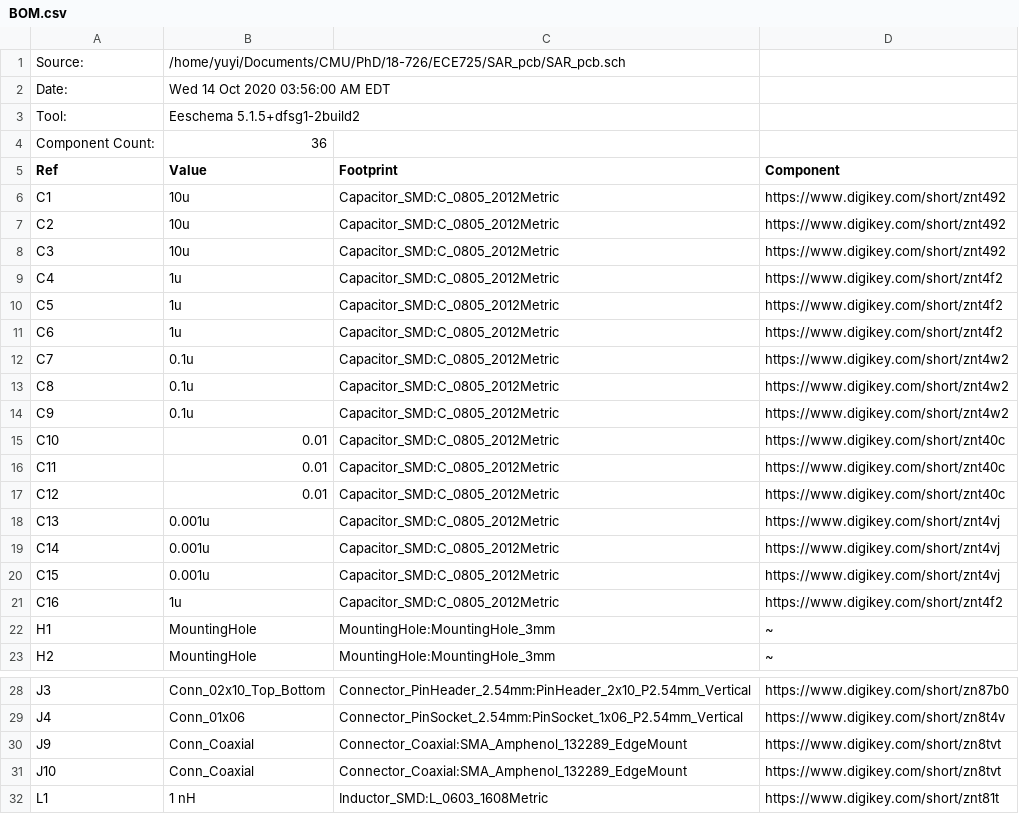
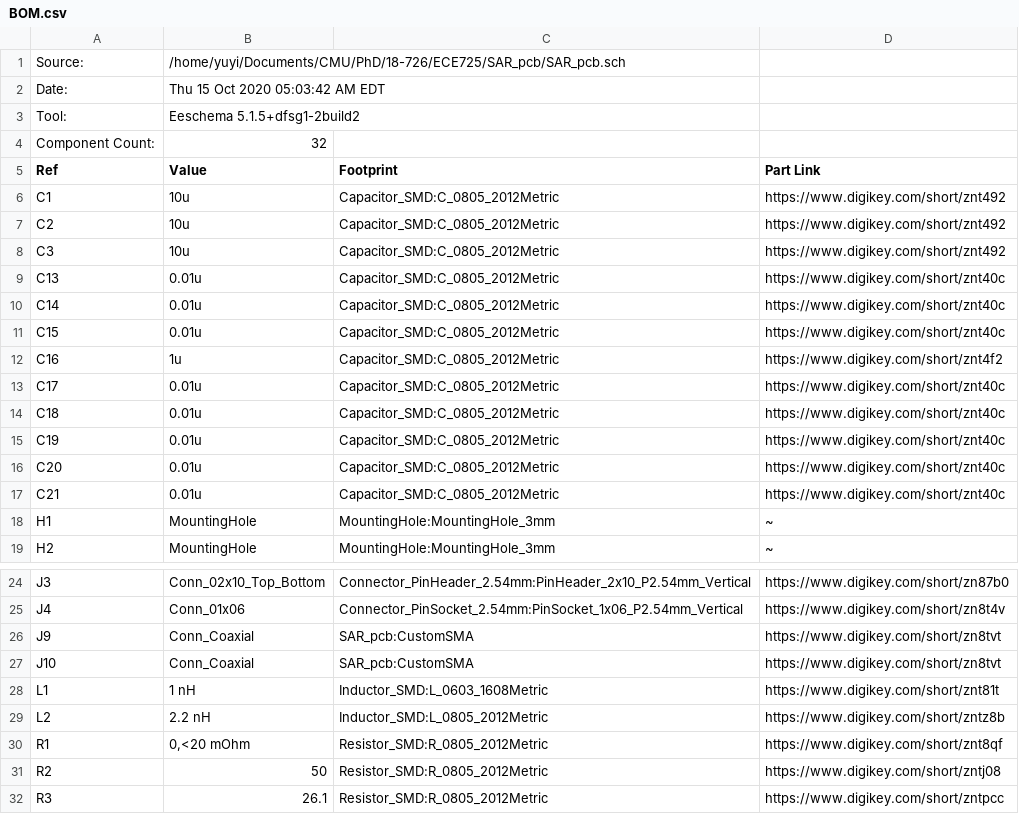
Before and after one commit to dylanrosser/ECE725, a CSV file: SAR_pcb/BOM.csv, drawn as a sheet; only a part is shown, gaps mark what is left out; the shorter side is filled out with more unchanged rows.

```diff
--- a/SAR_pcb/BOM.csv
+++ b/SAR_pcb/BOM.csv
@@ -1,6 +1,6 @@
 Source:,/home/yuyi/Documents/CMU/PhD/18-726/ECE725/SAR_pcb/SAR_pcb.sch,,
-Date:,Wed 14 Oct 2020 03:56:00 AM EDT,,
+Date:,Thu 15 Oct 2020 05:03:42 AM EDT,,
 Tool:,Eeschema 5.1.5+dfsg1-2build2,,
-Component Count:,36,,
-Ref,Value,Footprint,Component
+Component Count:,32,,
+Ref,Value,Footprint,Part Link
 C1,10u,Capacitor_SMD:C_0805_2012Metric,https://www.digikey.com/short/znt492
@@ -8,15 +8,11 @@ C2,10u,Capacitor_SMD:C_0805_2012Metric,https://www.digikey.com/short/znt492
 C3,10u,Capacitor_SMD:C_0805_2012Metric,https://www.digikey.com/short/znt492
-C4,1u,Capacitor_SMD:C_0805_2012Metric,https://www.digikey.com/short/znt4f2
-C5,1u,Capacitor_SMD:C_0805_2012Metric,https://www.digikey.com/short/znt4f2
-C6,1u,Capacitor_SMD:C_0805_2012Metric,https://www.digikey.com/short/znt4f2
-C7,0.1u,Capacitor_SMD:C_0805_2012Metric,https://www.digikey.com/short/znt4w2
-C8,0.1u,Capacitor_SMD:C_0805_2012Metric,https://www.digikey.com/short/znt4w2
-C9,0.1u,Capacitor_SMD:C_0805_2012Metric,https://www.digikey.com/short/znt4w2
-C10,0.01,Capacitor_SMD:C_0805_2012Metric,https://www.digikey.com/short/znt40c
-C11,0.01,Capacitor_SMD:C_0805_2012Metric,https://www.digikey.com/short/znt40c
-C12,0.01,Capacitor_SMD:C_0805_2012Metric,https://www.digikey.com/short/znt40c
-C13,0.001u,Capacitor_SMD:C_0805_2012Metric,https://www.digikey.com/short/znt4vj
-C14,0.001u,Capacitor_SMD:C_0805_2012Metric,https://www.digikey.com/short/znt4vj
-C15,0.001u,Capacitor_SMD:C_0805_2012Metric,https://www.digikey.com/short/znt4vj
+C13,0.01u,Capacitor_SMD:C_0805_2012Metric,https://www.digikey.com/short/znt40c
+C14,0.01u,Capacitor_SMD:C_0805_2012Metric,https://www.digikey.com/short/znt40c
+C15,0.01u,Capacitor_SMD:C_0805_2012Metric,https://www.digikey.com/short/znt40c
 C16,1u,Capacitor_SMD:C_0805_2012Metric,https://www.digikey.com/short/znt4f2
+C17,0.01u,Capacitor_SMD:C_0805_2012Metric,https://www.digikey.com/short/znt40c
+C18,0.01u,Capacitor_SMD:C_0805_2012Metric,https://www.digikey.com/short/znt40c
+C19,0.01u,Capacitor_SMD:C_0805_2012Metric,https://www.digikey.com/short/znt40c
+C20,0.01u,Capacitor_SMD:C_0805_2012Metric,https://www.digikey.com/short/znt40c
+C21,0.01u,Capacitor_SMD:C_0805_2012Metric,https://www.digikey.com/short/znt40c
 H1,MountingHole,MountingHole:MountingHole_3mm,~
@@ -29,4 +25,4 @@ J3,Conn_02x10_Top_Bottom,Connector_PinHeader_2.54mm:PinHeader_2x10_P2.54mm_Verti
 J4,Conn_01x06,Connector_PinSocket_2.54mm:PinSocket_1x06_P2.54mm_Vertical,https://www.digikey.com/short/zn8t4v
-J9,Conn_Coaxial,Connector_Coaxial:SMA_Amphenol_132289_EdgeMount,https://www.digikey.com/short/zn8tvt
-J10,Conn_Coaxial,Connector_Coaxial:SMA_Amphenol_132289_EdgeMount,https://www.digikey.com/short/zn8tvt
+J9,Conn_Coaxial,SAR_pcb:CustomSMA,https://www.digikey.com/short/zn8tvt
+J10,Conn_Coaxial,SAR_pcb:CustomSMA,https://www.digikey.com/short/zn8tvt
 L1,1 nH,Inductor_SMD:L_0603_1608Metric,https://www.digikey.com/short/znt81t
```
Also changed, not shown: 1 other file.
